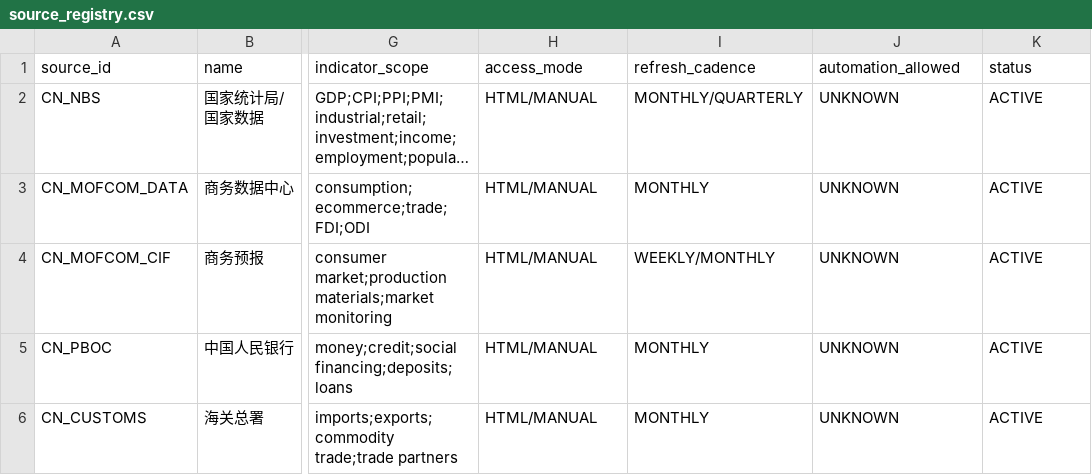
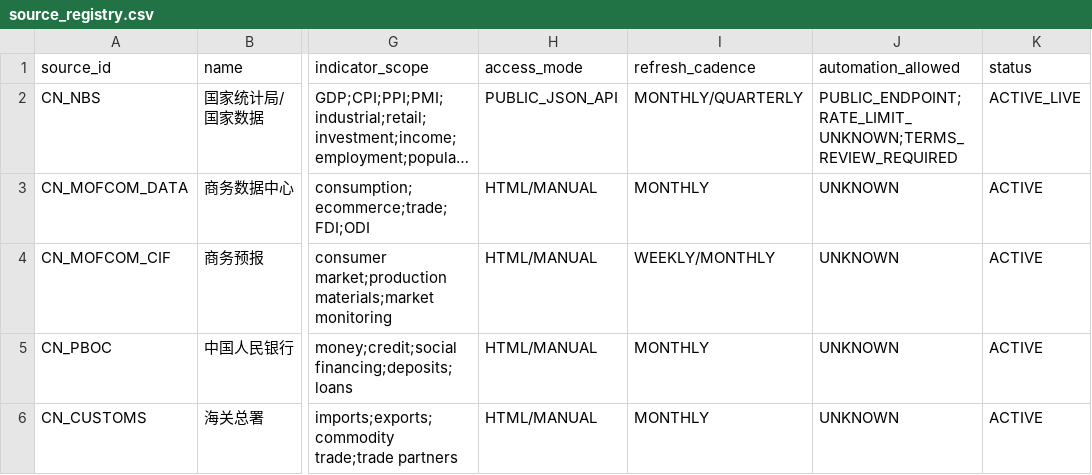
Before and after one commit to wanggenAi/opportunity-routing-engine, a CSV file: data/source_registry.csv, drawn as a sheet; only a part is shown, gaps mark what is left out; long unchanged cells end in …; the diff names each change by its address in the sheet, - before the commit and + after, or states it on an @@ line.

Commit message:
Build live network data ingestion foundation
Establish the first real continuous-discovery data path: provenance-safe network ingestion, current NBS public-release adapter, publication-lag handling, config-driven macro watchlist, live workflow evidence, and the canonical Resource Activation Thesis.

```diff
--- a/data/source_registry.csv
+++ b/data/source_registry.csv
-H2 (access_mode): HTML/MANUAL
+H2 (access_mode): PUBLIC_JSON_API
-J2 (automation_allowed): UNKNOWN
+J2 (automation_allowed): PUBLIC_ENDPOINT;RATE_LIMIT_UNKNOWN;TERMS_REVIEW_REQUIRED
-K2 (status): ACTIVE
+K2 (status): ACTIVE_LIVE
```
Also changed, not shown: 14 other files.
